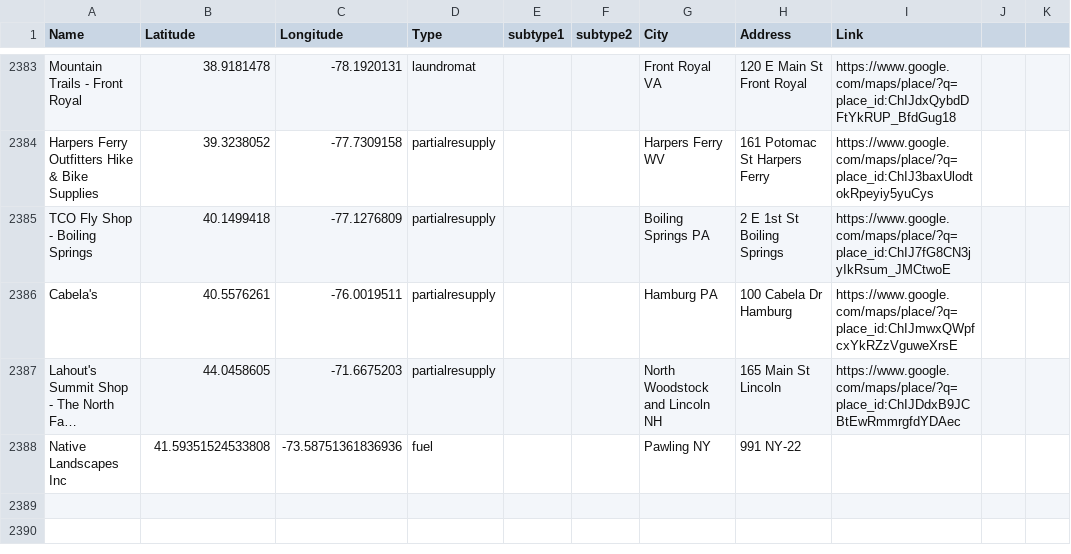
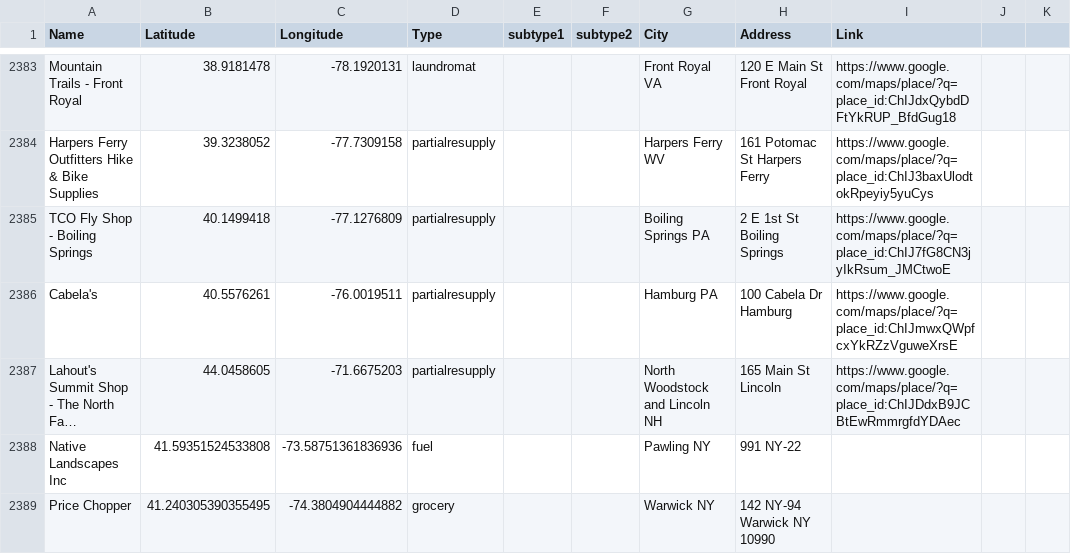
Before and after one commit to oshiewhite/atmap, a CSV file: data/places.csv, drawn as a sheet; only a part is shown, gaps mark what is left out; long unchanged cells end in …; the diff names each change by its address in the sheet, - before the commit and + after, or states it on an @@ line.

Commit message:
Update places.csv

```diff
--- a/data/places.csv
+++ b/data/places.csv
+row 2389: Price Chopper | 41.240305390355495 | -74.3804904444882 | grocery |  |  | Warwick NY | 142 NY-94 Warwick NY 10990
```
